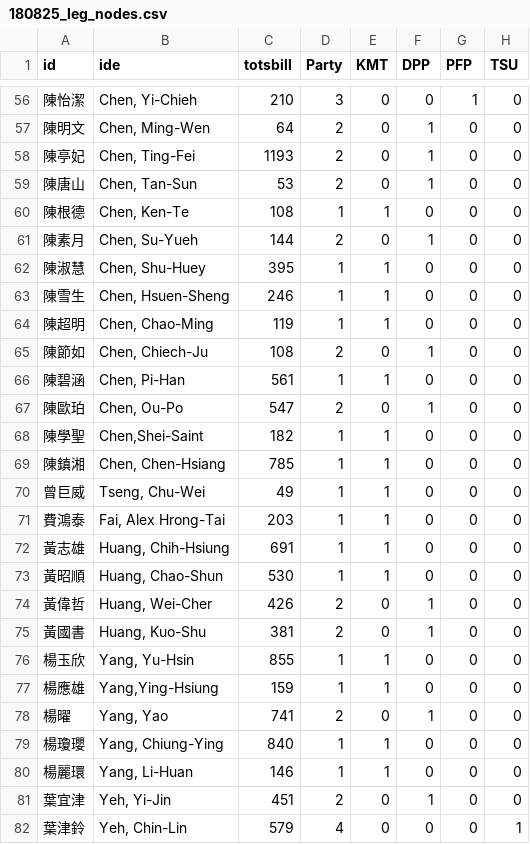
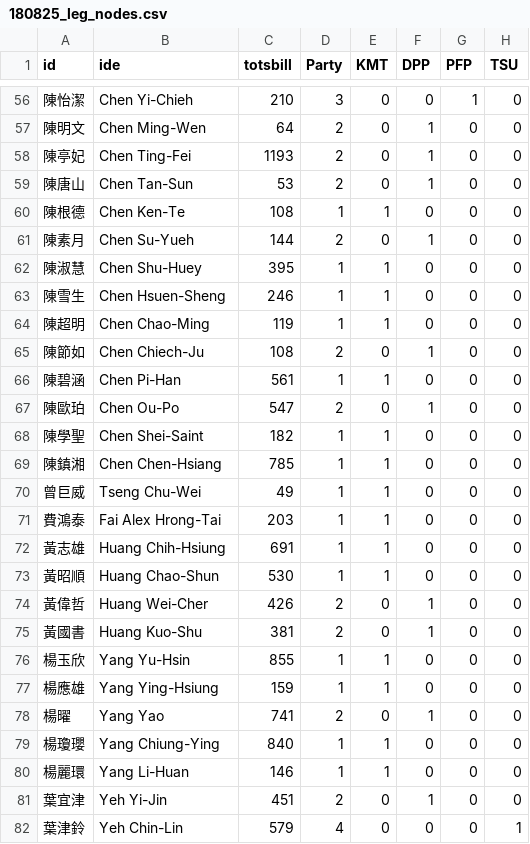
Before and after one commit to kho7/tw_sna, a CSV file: data/180825_leg_nodes.csv, drawn as a sheet; only a part is shown, gaps mark what is left out; the diff covers the shown part only; the diff names each change by its address in the sheet, - before the commit and + after, or states it on an @@ line.

```diff
--- a/data/180825_leg_nodes.csv
+++ b/data/180825_leg_nodes.csv
-B56 (ide): Chen, Yi-Chieh
+B56 (ide): Chen Yi-Chieh
-B57 (ide): Chen, Ming-Wen
+B57 (ide): Chen Ming-Wen
-B58 (ide): Chen, Ting-Fei
+B58 (ide): Chen Ting-Fei
-B59 (ide): Chen, Tan-Sun
+B59 (ide): Chen Tan-Sun
-B60 (ide): Chen, Ken-Te
+B60 (ide): Chen Ken-Te
-B61 (ide): Chen, Su-Yueh
+B61 (ide): Chen Su-Yueh
-B62 (ide): Chen, Shu-Huey
+B62 (ide): Chen Shu-Huey
-B63 (ide): Chen, Hsuen-Sheng
+B63 (ide): Chen Hsuen-Sheng
-B64 (ide): Chen, Chao-Ming
+B64 (ide): Chen Chao-Ming
-B65 (ide): Chen, Chiech-Ju
+B65 (ide): Chen Chiech-Ju
-B66 (ide): Chen, Pi-Han
+B66 (ide): Chen Pi-Han
-B67 (ide): Chen, Ou-Po
+B67 (ide): Chen Ou-Po
-B68 (ide): Chen,Shei-Saint
+B68 (ide): Chen Shei-Saint
-B69 (ide): Chen, Chen-Hsiang
+B69 (ide): Chen Chen-Hsiang
-B70 (ide): Tseng, Chu-Wei
+B70 (ide): Tseng Chu-Wei
-B71 (ide): Fai, Alex Hrong-Tai
+B71 (ide): Fai Alex Hrong-Tai
-B72 (ide): Huang, Chih-Hsiung
+B72 (ide): Huang Chih-Hsiung
-B73 (ide): Huang, Chao-Shun
+B73 (ide): Huang Chao-Shun
-B74 (ide): Huang, Wei-Cher
+B74 (ide): Huang Wei-Cher
-B75 (ide): Huang, Kuo-Shu
+B75 (ide): Huang Kuo-Shu
-B76 (ide): Yang, Yu-Hsin
+B76 (ide): Yang Yu-Hsin
-B77 (ide): Yang,Ying-Hsiung
+B77 (ide): Yang Ying-Hsiung
-B78 (ide): Yang, Yao
+B78 (ide): Yang Yao
-B79 (ide): Yang, Chiung-Ying
+B79 (ide): Yang Chiung-Ying
-B80 (ide): Yang, Li-Huan
+B80 (ide): Yang Li-Huan
-B81 (ide): Yeh, Yi-Jin
+B81 (ide): Yeh Yi-Jin
-B82 (ide): Yeh, Chin-Lin
+B82 (ide): Yeh Chin-Lin
```
Also changed, not shown: 84 edited cells elsewhere in this file.
